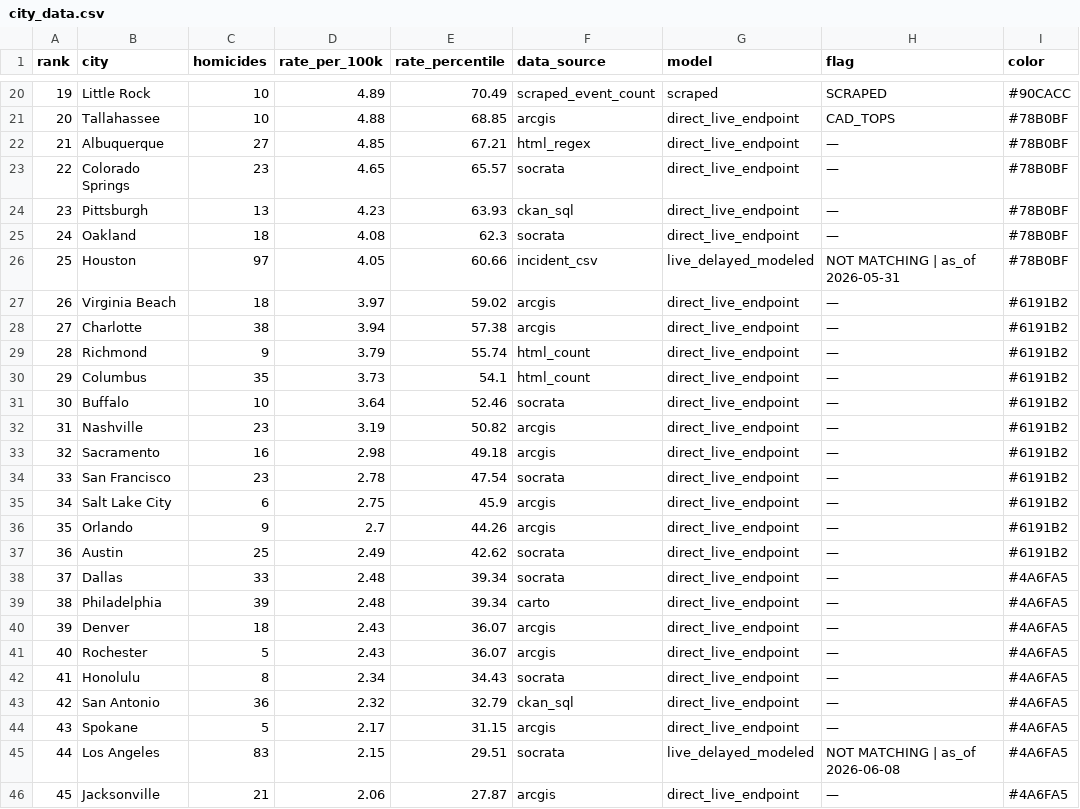
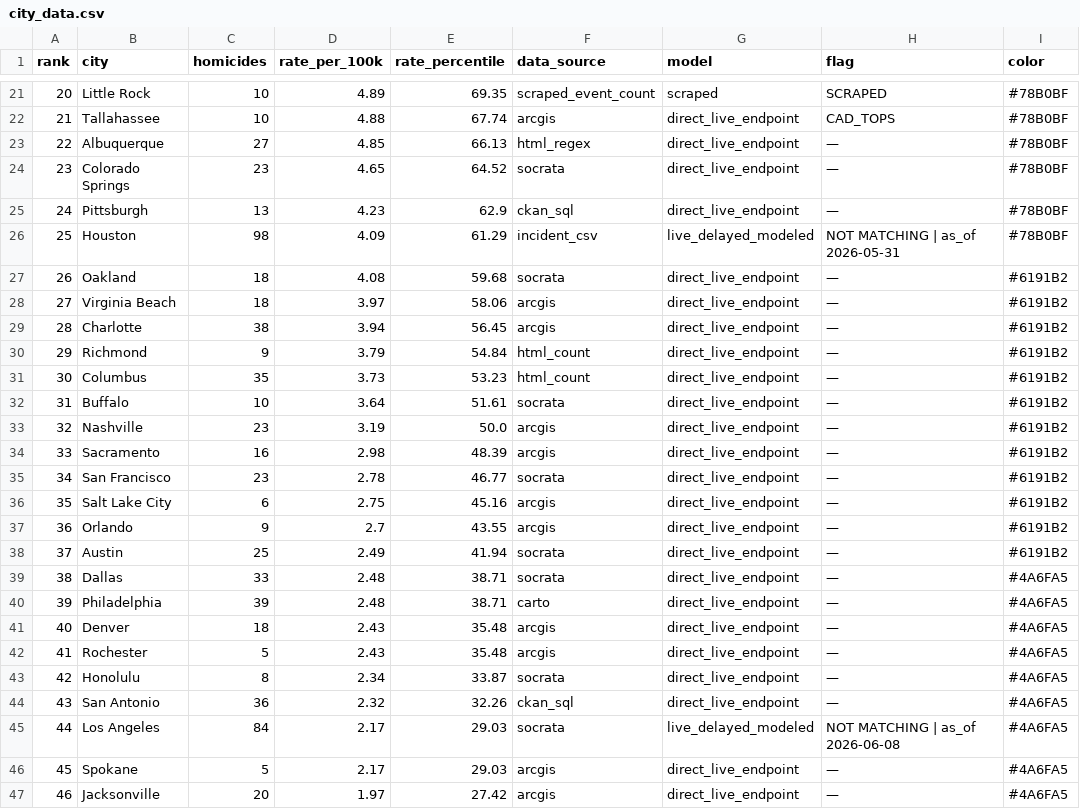
Before and after one commit to ro00archworkall/homicide_tracker, a CSV file: src/data/city_data.csv, drawn as a sheet; only a part is shown, gaps mark what is left out; removed rows and columns are numbered as before the commit, all else as after; the diff covers the shown part only; the diff names each change by its address in the sheet, - before the commit and + after, or states it on an @@ line.

```diff
--- a/src/data/city_data.csv
+++ b/src/data/city_data.csv
@@ column A (rank) renumbered between rows 12 and 64 @@
-E21 (rate_percentile): 70.49
+E21 (rate_percentile): 69.35
-I21 (color): #90CACC
+I21 (color): #78B0BF
-E22 (rate_percentile): 68.85
+E22 (rate_percentile): 67.74
-E23 (rate_percentile): 67.21
+E23 (rate_percentile): 66.13
-E24 (rate_percentile): 65.57
+E24 (rate_percentile): 64.52
-E25 (rate_percentile): 63.93
+E25 (rate_percentile): 62.9
+row 26: 25 | Houston | 98 | 4.09 | 61.29 | incident_csv | live_delayed_modeled | NOT MATCHING | as_of 2026-05-31 | #78B0BF
-E27 (rate_percentile): 62.3
+E27 (rate_percentile): 59.68
-I27 (color): #78B0BF
+I27 (color): #6191B2
-row 26: 25 | Houston | 97 | 4.05 | 60.66 | incident_csv | live_delayed_modeled | NOT MATCHING | as_of 2026-05-31 | #78B0BF
-E28 (rate_percentile): 59.02
+E28 (rate_percentile): 58.06
-E29 (rate_percentile): 57.38
+E29 (rate_percentile): 56.45
-E30 (rate_percentile): 55.74
+E30 (rate_percentile): 54.84
-E31 (rate_percentile): 54.1
+E31 (rate_percentile): 53.23
-E32 (rate_percentile): 52.46
+E32 (rate_percentile): 51.61
-E33 (rate_percentile): 50.82
+E33 (rate_percentile): 50.0
-E34 (rate_percentile): 49.18
+E34 (rate_percentile): 48.39
-E35 (rate_percentile): 47.54
+E35 (rate_percentile): 46.77
-E36 (rate_percentile): 45.9
+E36 (rate_percentile): 45.16
-E37 (rate_percentile): 44.26
+E37 (rate_percentile): 43.55
-E38 (rate_percentile): 42.62
+E38 (rate_percentile): 41.94
-E39:E40 (rate_percentile): 39.34
+E39:E40 (rate_percentile): 38.71
-E41:E42 (rate_percentile): 36.07
+E41:E42 (rate_percentile): 35.48
-E43 (rate_percentile): 34.43
+E43 (rate_percentile): 33.87
-E44 (rate_percentile): 32.79
+E44 (rate_percentile): 32.26
+row 45: 44 | Los Angeles | 84 | 2.17 | 29.03 | socrata | live_delayed_modeled | NOT MATCHING | as_of 2026-06-08 | #4A6FA5
-E46 (rate_percentile): 31.15
+E46 (rate_percentile): 29.03
-row 45: 44 | Los Angeles | 83 | 2.15 | 29.51 | socrata | live_delayed_modeled | NOT MATCHING | as_of 2026-06-08 | #4A6FA5
-C47 (homicides): 21
+C47 (homicides): 20
-D47 (rate_per_100k): 2.06
+D47 (rate_per_100k): 1.97
-E47 (rate_percentile): 27.87
+E47 (rate_percentile): 27.42
```
Also changed, not shown: 3 added rows, 2 removed rows and 39 edited cells elsewhere in this file, 1 other file.
